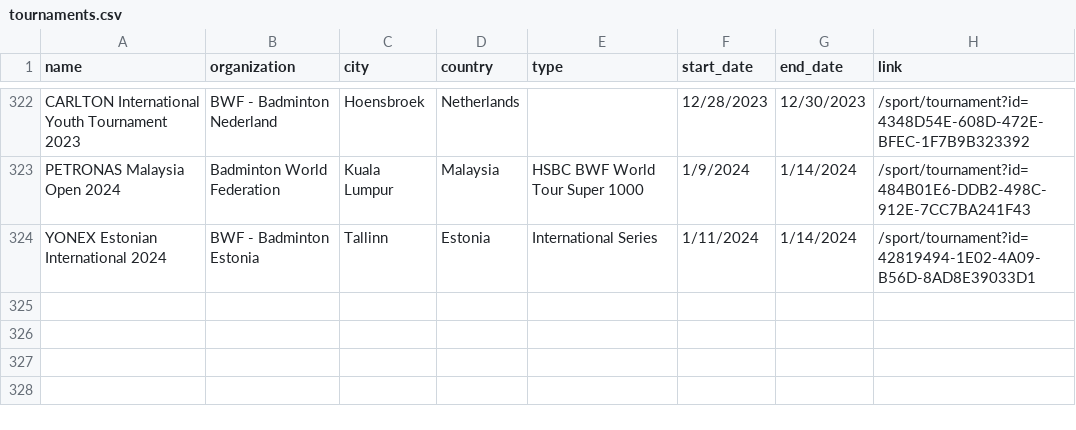
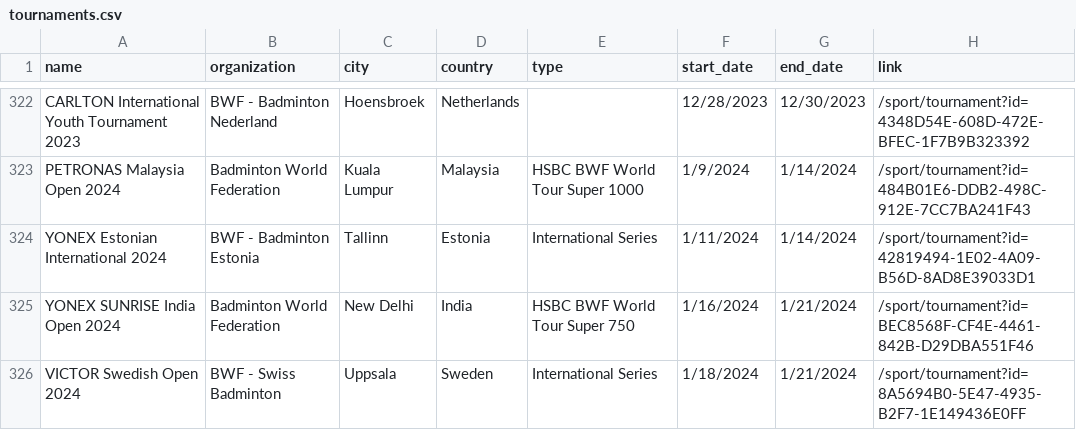
Before and after one commit to SanderP99/Badminton-Data, a CSV file: out/tournaments.csv, drawn as a sheet; only a part is shown, gaps mark what is left out.

```diff
--- a/out/tournaments.csv
+++ b/out/tournaments.csv
@@ -324 +324,3 @@ PETRONAS Malaysia Open 2024,Badminton World Federation,Kuala Lumpur,Malaysia,HSB
 YONEX Estonian International 2024,BWF - Badminton Estonia,Tallinn,Estonia,International Series,1/11/2024,1/14/2024,/sport/tournament?id=42819494-1E02-4A09-B56D-8AD8E39033D1
+YONEX SUNRISE India Open 2024,Badminton World Federation,New Delhi,India,HSBC BWF World Tour Super 750,1/16/2024,1/21/2024,/sport/tournament?id=BEC8568F-CF4E-4461-842B-D29DBA551F46
+VICTOR Swedish Open 2024,BWF - Swiss Badminton,Uppsala,Sweden,International Series,1/18/2024,1/21/2024,/sport/tournament?id=8A5694B0-5E47-4935-B2F7-1E149436E0FF
```
Also changed, not shown: 5 other files.
